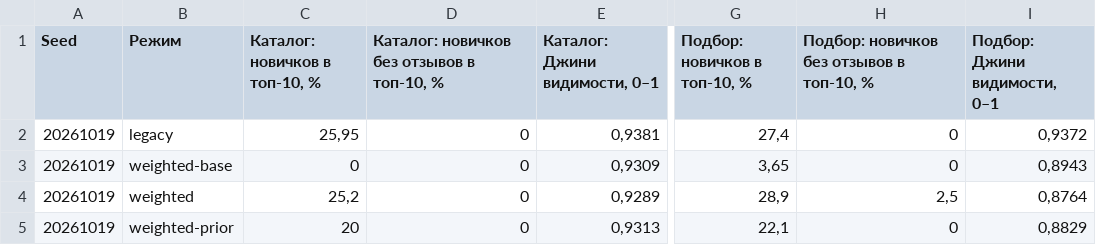
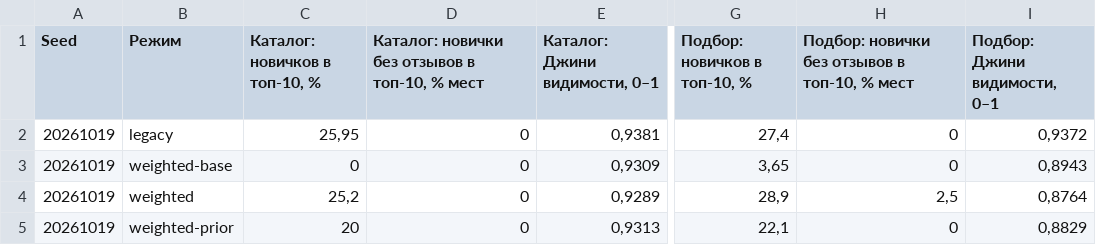
Before and after one commit to Akane07/byte-back, a CSV file: docs/experiment/seeds.csv, drawn as a sheet; only a part is shown, gaps mark what is left out; the diff names each change by its address in the sheet, - before the commit and + after, or states it on an @@ line.

```diff
--- a/docs/experiment/seeds.csv
+++ b/docs/experiment/seeds.csv
-D1: Каталог: новичков без отзывов в топ-10, %
+D1: Каталог: новички без отзывов в топ-10, % мест
-H1: Подбор: новичков без отзывов в топ-10, %
+H1: Подбор: новички без отзывов в топ-10, % мест
```
Also changed, not shown: docs/experiment/sensitivity.csv, docs/experiment/static.csv, 6 other files.
